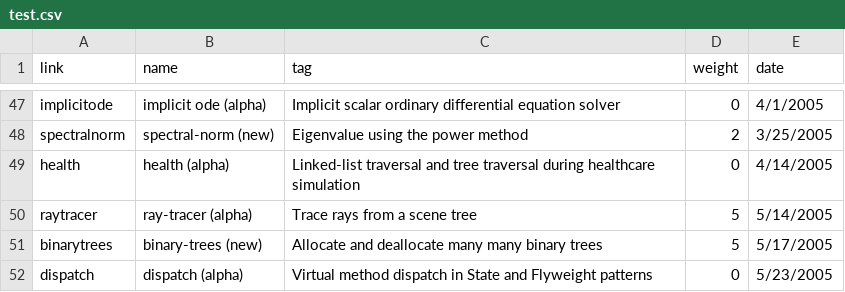
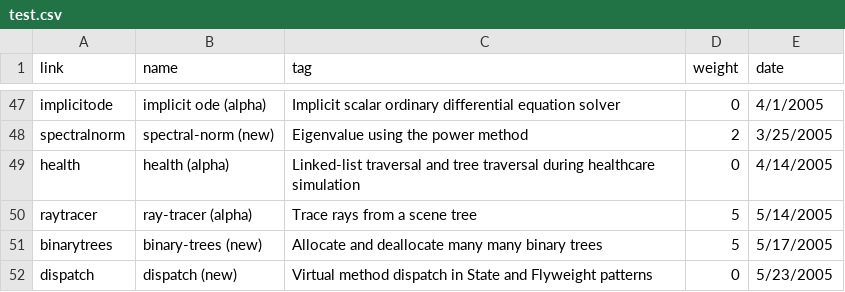
Before and after one commit to kragen/shootout, a CSV file: website/desc/test.csv, drawn as a sheet; only a part is shown, gaps mark what is left out.

```diff
--- a/website/desc/test.csv
+++ b/website/desc/test.csv
@@ -51,2 +51,2 @@ raytracer,ray-tracer (alpha),Trace rays from a scene tree,5,5/14/2005
 binarytrees,binary-trees (new),Allocate and deallocate many many binary trees,5,5/17/2005
-dispatch,dispatch (alpha),Virtual method dispatch in State and Flyweight patterns,0,5/23/2005
+dispatch,dispatch (new),Virtual method dispatch in State and Flyweight patterns,0,5/23/2005
```
Also changed, not shown: website/websites/great/include.csv, website/websites/include.csv, 3 other files.
